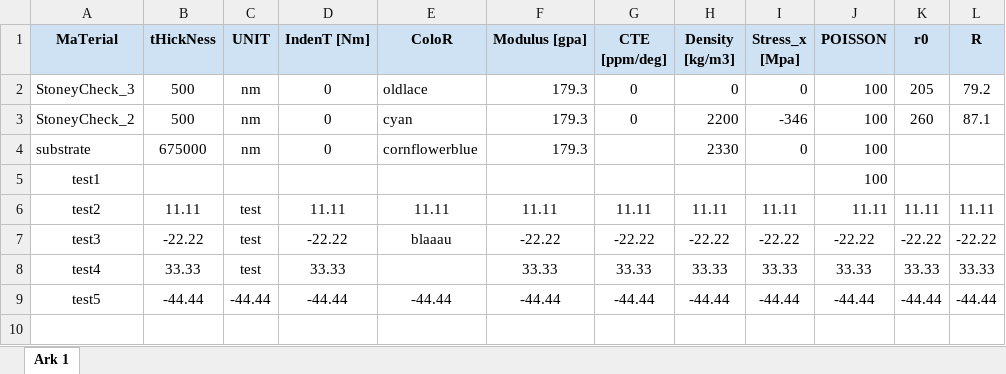
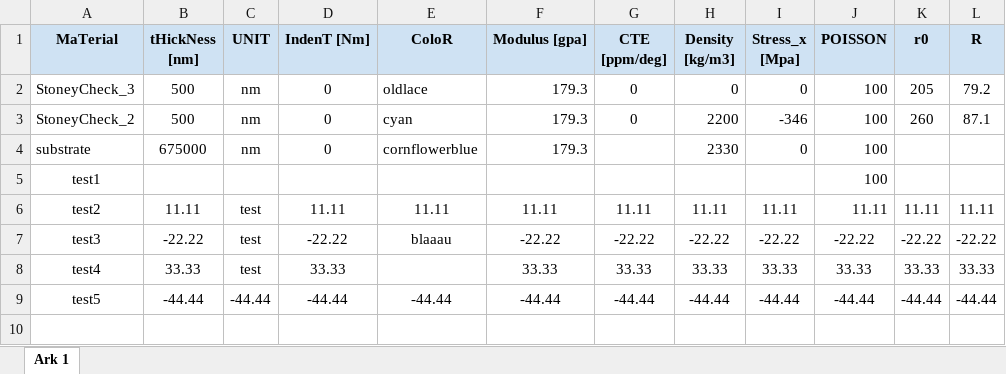
Before and after one commit to MagnusDH/SINTEF-Material_Stack_Visualizer, an Excel workbook: Materials_test.xlsx, sheet Ark 1, drawn as a sheet; only a part is shown; values as stored, in another font and other column widths than the file's, no borders; charts and pictures not drawn; the diff names each change by its address in the sheet, - before the commit and + after, or states it on an @@ line.

```diff
--- a/Materials_test.xlsx (sheet Ark 1)
+++ b/Materials_test.xlsx (sheet Ark 1)
-B1: tHickNess
+B1: tHickNess [nm]
```
Also changed, not shown: Materials.xlsx, 14 other files.
